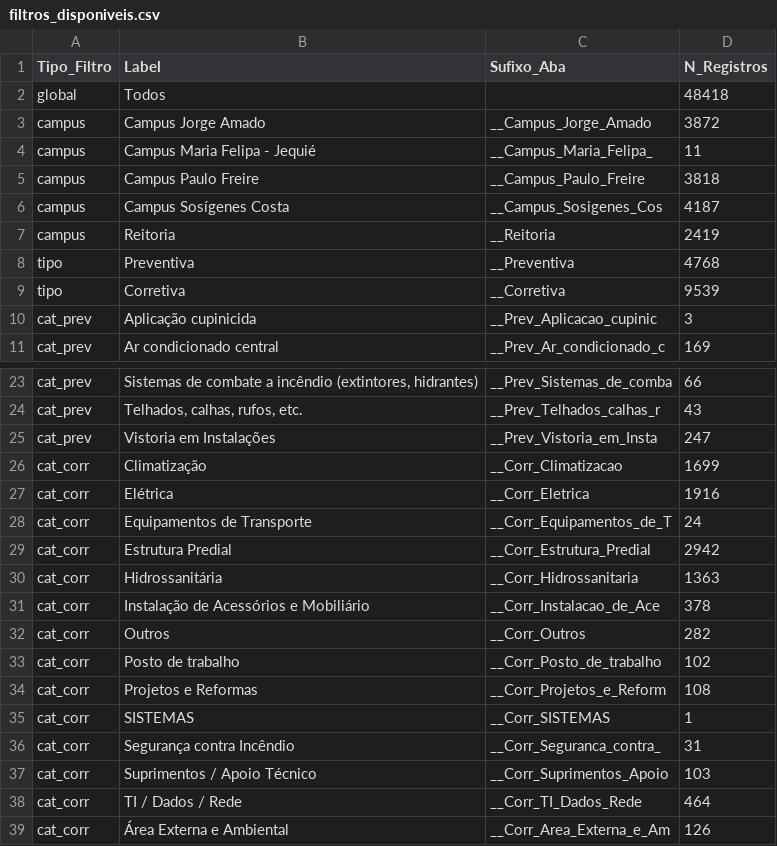
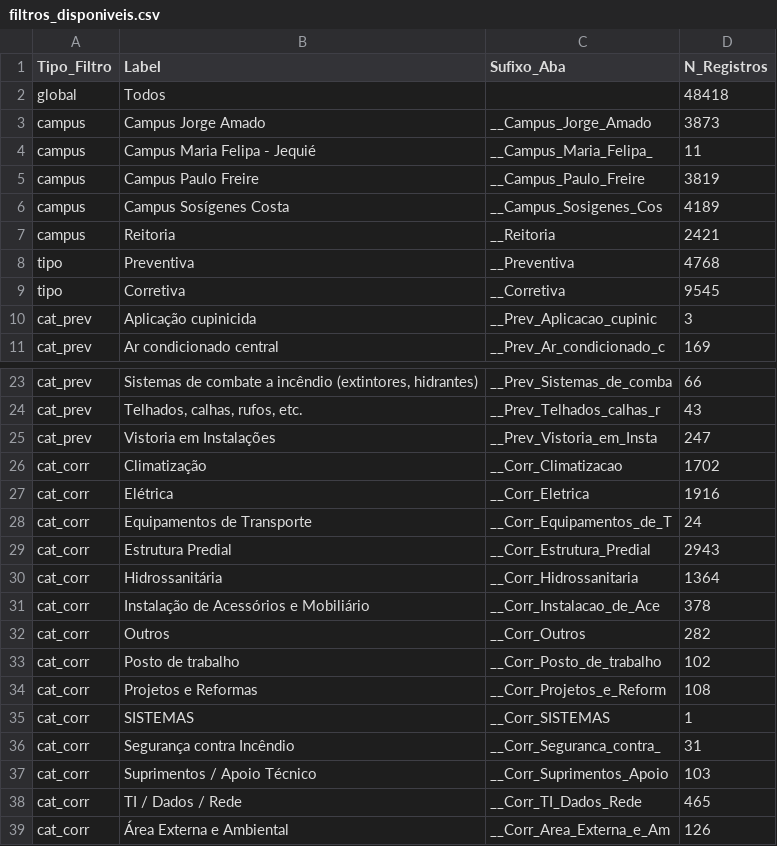
Before and after one commit to adinailson88/malha-previsao-filtros, a CSV file: dados_csv/filtros_disponiveis.csv, drawn as a sheet; only a part is shown, gaps mark what is left out.

```diff
--- a/dados_csv/filtros_disponiveis.csv
+++ b/dados_csv/filtros_disponiveis.csv
@@ -2,9 +2,9 @@
 global,Todos,,48418
-campus,Campus Jorge Amado,__Campus_Jorge_Amado,3872
+campus,Campus Jorge Amado,__Campus_Jorge_Amado,3873
 campus,Campus Maria Felipa - Jequié,__Campus_Maria_Felipa_,11
-campus,Campus Paulo Freire,__Campus_Paulo_Freire,3818
-campus,Campus Sosígenes Costa,__Campus_Sosigenes_Cos,4187
-campus,Reitoria,__Reitoria,2419
+campus,Campus Paulo Freire,__Campus_Paulo_Freire,3819
+campus,Campus Sosígenes Costa,__Campus_Sosigenes_Cos,4189
+campus,Reitoria,__Reitoria,2421
 tipo,Preventiva,__Preventiva,4768
-tipo,Corretiva,__Corretiva,9539
+tipo,Corretiva,__Corretiva,9545
 cat_prev,Aplicação cupinicida,__Prev_Aplicacao_cupinic,3
@@ -25,7 +25,7 @@ cat_prev,"Telhados, calhas, rufos, etc.",__Prev_Telhados_calhas_r,43
 cat_prev,Vistoria em Instalações,__Prev_Vistoria_em_Insta,247
-cat_corr,Climatização,__Corr_Climatizacao,1699
+cat_corr,Climatização,__Corr_Climatizacao,1702
 cat_corr,Elétrica,__Corr_Eletrica,1916
 cat_corr,Equipamentos de Transporte,__Corr_Equipamentos_de_T,24
-cat_corr,Estrutura Predial,__Corr_Estrutura_Predial,2942
-cat_corr,Hidrossanitária,__Corr_Hidrossanitaria,1363
+cat_corr,Estrutura Predial,__Corr_Estrutura_Predial,2943
+cat_corr,Hidrossanitária,__Corr_Hidrossanitaria,1364
 cat_corr,Instalação de Acessórios e Mobiliário,__Corr_Instalacao_de_Ace,378
@@ -37,3 +37,3 @@ cat_corr,Segurança contra Incêndio,__Corr_Seguranca_contra_,31
 cat_corr,Suprimentos / Apoio Técnico,__Corr_Suprimentos_Apoio,103
-cat_corr,TI / Dados / Rede,__Corr_TI_Dados_Rede,464
+cat_corr,TI / Dados / Rede,__Corr_TI_Dados_Rede,465
 cat_corr,Área Externa e Ambiental,__Corr_Area_Externa_e_Am,126
```
Also changed, not shown: dados_csv/contexto_sazonal.csv, 3 other files.
